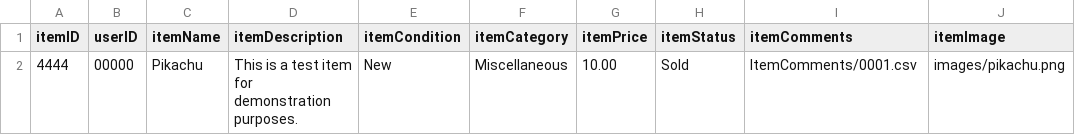
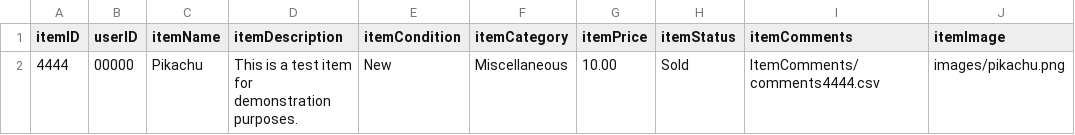
Before and after one commit to the-ALanger/380-Junk-Junction, a CSV file: CSV/JJLogInventory.csv, drawn as a sheet.

```diff
--- a/CSV/JJLogInventory.csv
+++ b/CSV/JJLogInventory.csv
@@ -1,2 +1,2 @@
 itemID,userID,itemName,itemDescription,itemCondition,itemCategory,itemPrice,itemStatus,itemComments,itemImage
-4444,00000,Pikachu,This is a test item for demonstration purposes.,New,Miscellaneous,10.00,Sold,ItemComments/0001.csv,images/pikachu.png
+4444,00000,Pikachu,This is a test item for demonstration purposes.,New,Miscellaneous,10.00,Sold,ItemComments/comments4444.csv,images/pikachu.png
```
Also changed, not shown: CSV/JJInventoryDatabase.csv, 16 other files.
